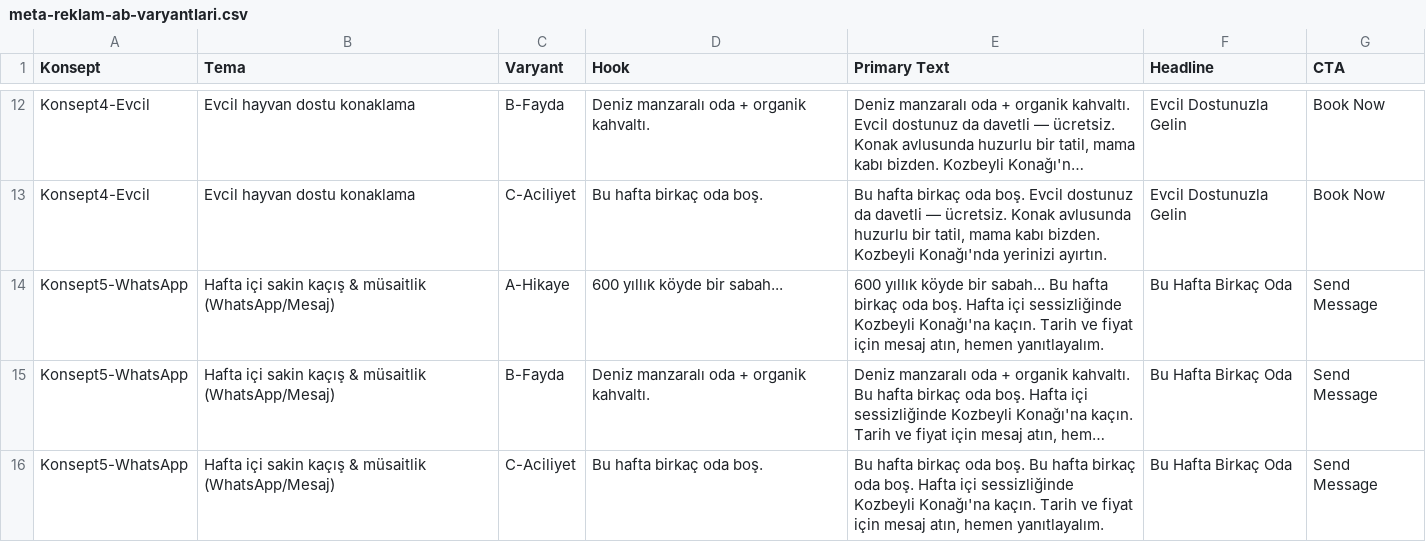
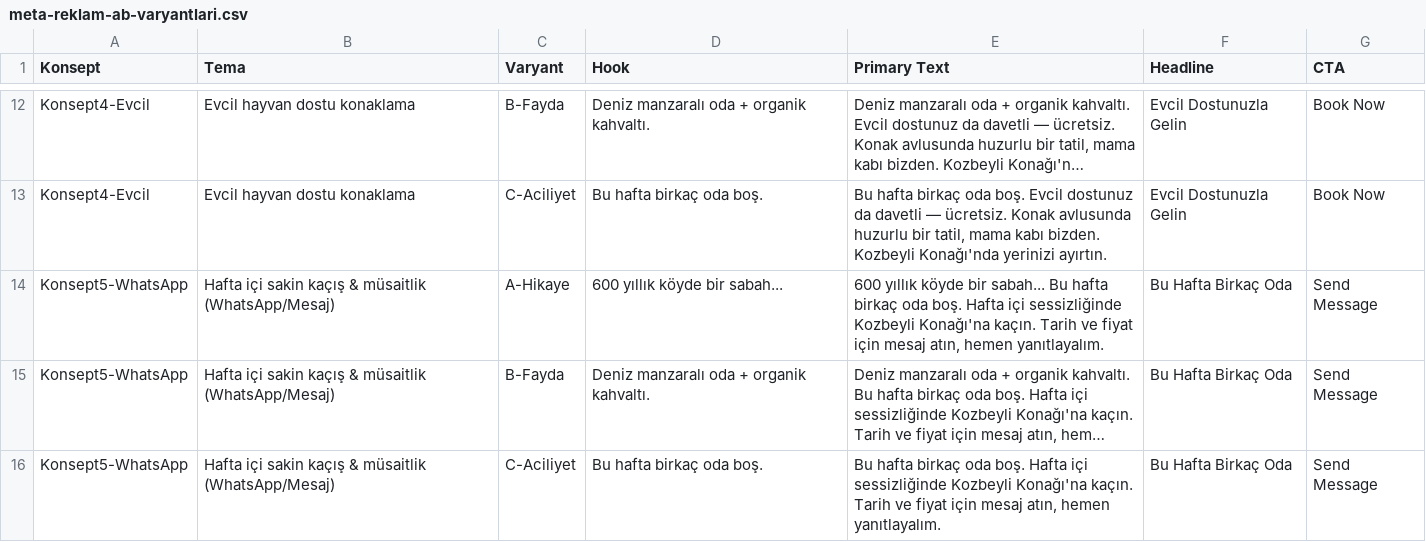
Before and after one commit to No3214/ADS, a CSV file: campaigns/meta/meta-reklam-ab-varyantlari.csv, drawn as a sheet; only a part is shown, gaps mark what is left out; long unchanged cells end in …; the diff names each change by its address in the sheet, - before the commit and + after, or states it on an @@ line.

Commit message:
v1.32.0: McKinsey audit Wave-5 - purchase event_id=transactionId dedup + Meta A/B literal-duplicate fix

```diff
--- a/campaigns/meta/meta-reklam-ab-varyantlari.csv
+++ b/campaigns/meta/meta-reklam-ab-varyantlari.csv
-E16 (Primary Text): …oda boş. Bu hafta birkaç oda boş. Hafta içi…
+E16 (Primary Text): …oda boş. Hafta içi…
```
Also changed, not shown: 4 other files.
